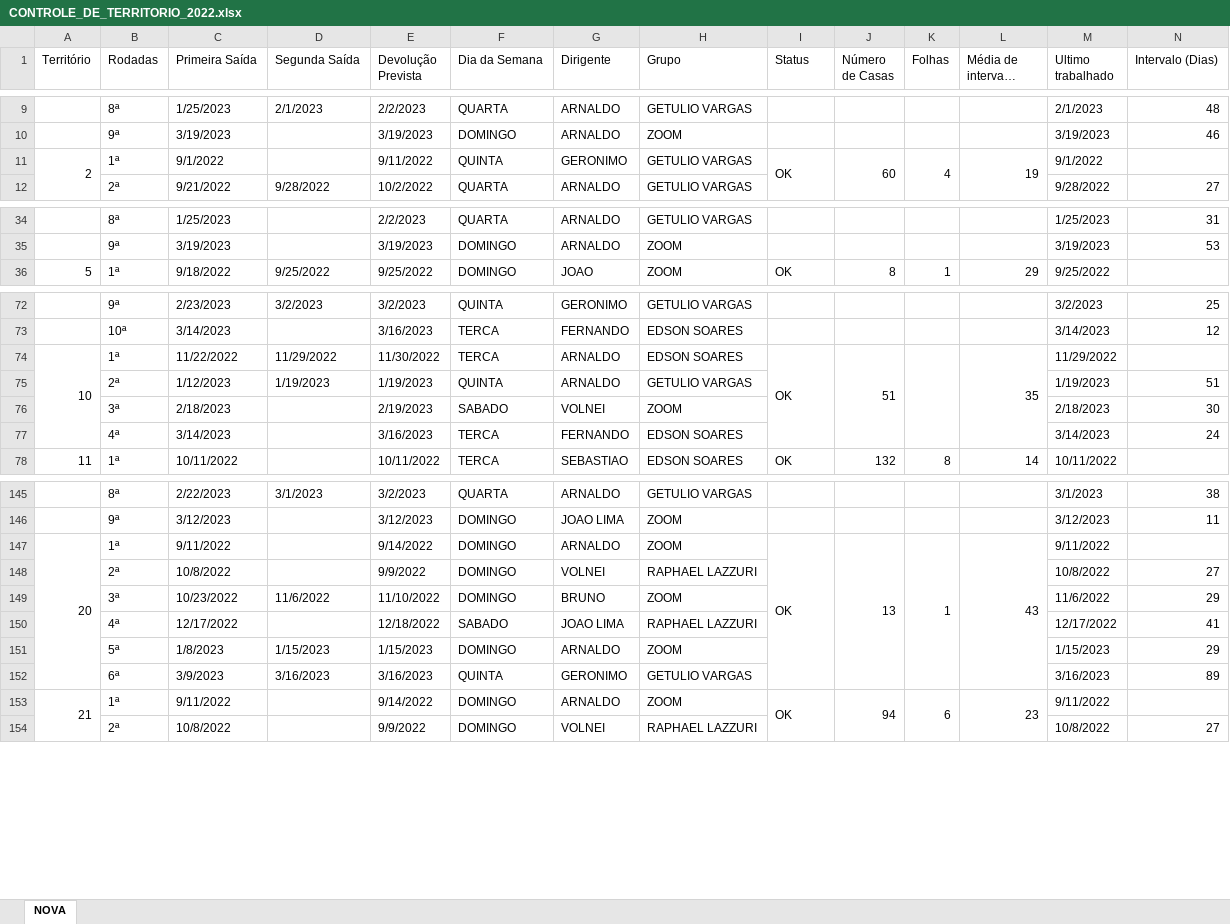
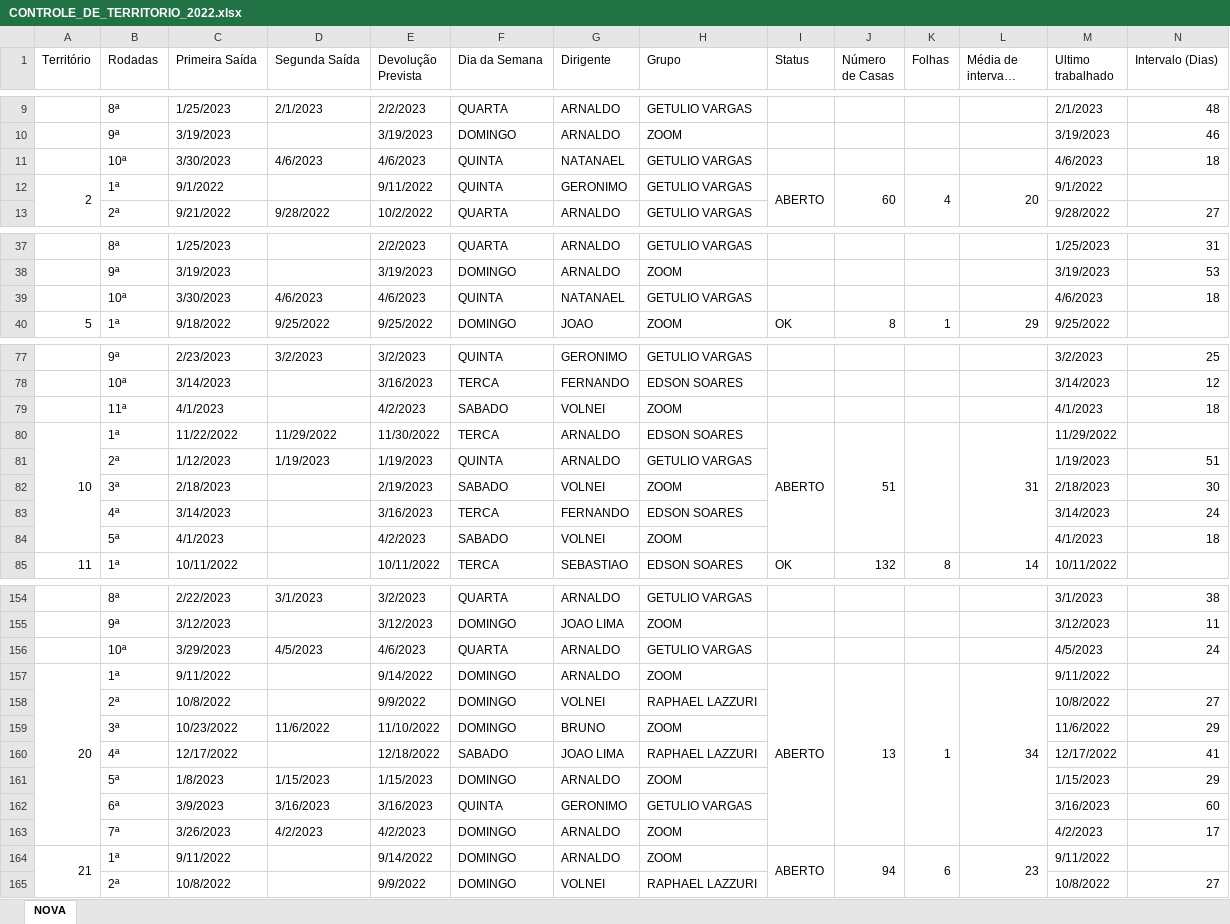
Before and after one commit to phchortolani/controle-territorio, an Excel workbook: sheet/CONTROLE_DE_TERRITORIO_2022.xlsx, sheet NOVA, drawn as a sheet; only a part is shown, gaps mark what is left out; long unchanged cells end in …; values as stored, in another font and other column widths than the file's, no cell formats; addresses are those after the commit; the diff covers the shown part only; the diff names each change by its address in the sheet, - before the commit and + after, or states it on an @@ line.

```diff
--- a/sheet/CONTROLE_DE_TERRITORIO_2022.xlsx (sheet NOVA)
+++ b/sheet/CONTROLE_DE_TERRITORIO_2022.xlsx (sheet NOVA)
+row 11:  | 10ª | 3/30/2023 | 4/6/2023 | 4/6/2023 | QUINTA | NATANAEL | GETULIO VARGAS |  |  |  |  | 4/6/2023 | 18
-I12 (Status): OK
+I12 (Status): ABERTO
-L12 (Média de intervalo (dias)): 19
+L12 (Média de intervalo (dias)): 20
+row 39:  | 10ª | 3/30/2023 | 4/6/2023 | 4/6/2023 | QUINTA | NATANAEL | GETULIO VARGAS |  |  |  |  | 4/6/2023 | 18
+row 79:  | 11ª | 4/1/2023 |  | 4/2/2023 | SABADO | VOLNEI | ZOOM |  |  |  |  | 4/1/2023 | 18
-I80 (Status): OK
+I80 (Status): ABERTO
-L80 (Média de intervalo (dias)): 35
+L80 (Média de intervalo (dias)): 31
+row 84:  | 5ª | 4/1/2023 |  | 4/2/2023 | SABADO | VOLNEI | ZOOM |  |  |  |  | 4/1/2023 | 18
+row 156:  | 10ª | 3/29/2023 | 4/5/2023 | 4/6/2023 | QUARTA | ARNALDO | GETULIO VARGAS |  |  |  |  | 4/5/2023 | 24
-I157 (Status): OK
+I157 (Status): ABERTO
-L157 (Média de intervalo (dias)): 43
+L157 (Média de intervalo (dias)): 34
-N162 (Intervalo (Dias)): 89
+N162 (Intervalo (Dias)): 60
+row 163:  | 7ª | 3/26/2023 | 4/2/2023 | 4/2/2023 | DOMINGO | ARNALDO | ZOOM |  |  |  |  | 4/2/2023 | 17
-I164 (Status): OK
+I164 (Status): ABERTO
```
Also changed, not shown: 20 added rows and 51 edited cells elsewhere in this sheet, cell formats, formulas that keep their value, sheet/Territorio carte e telefone-R00.xlsx, 2 other files.
